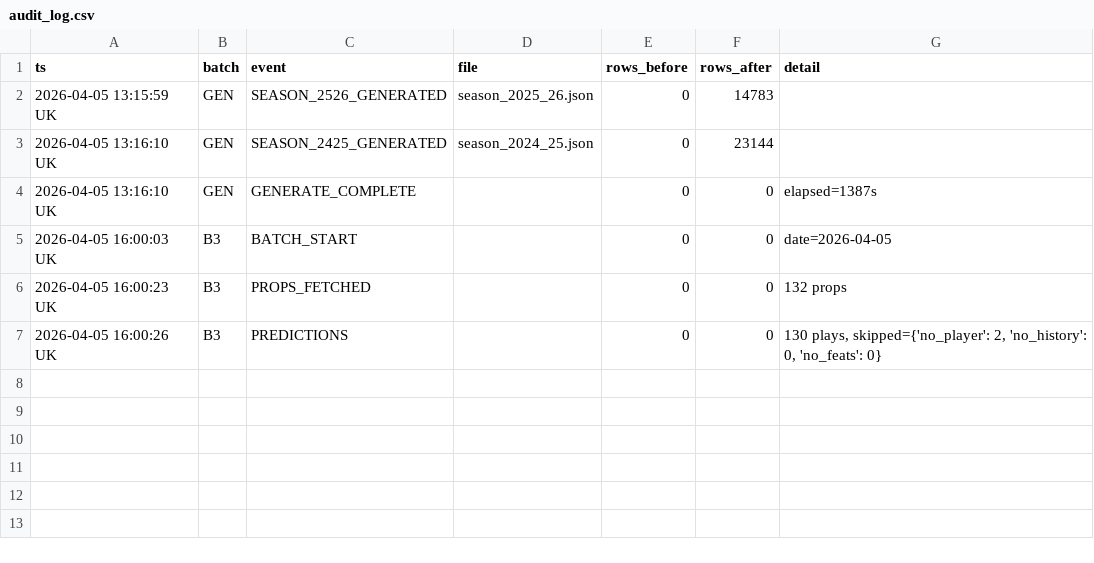
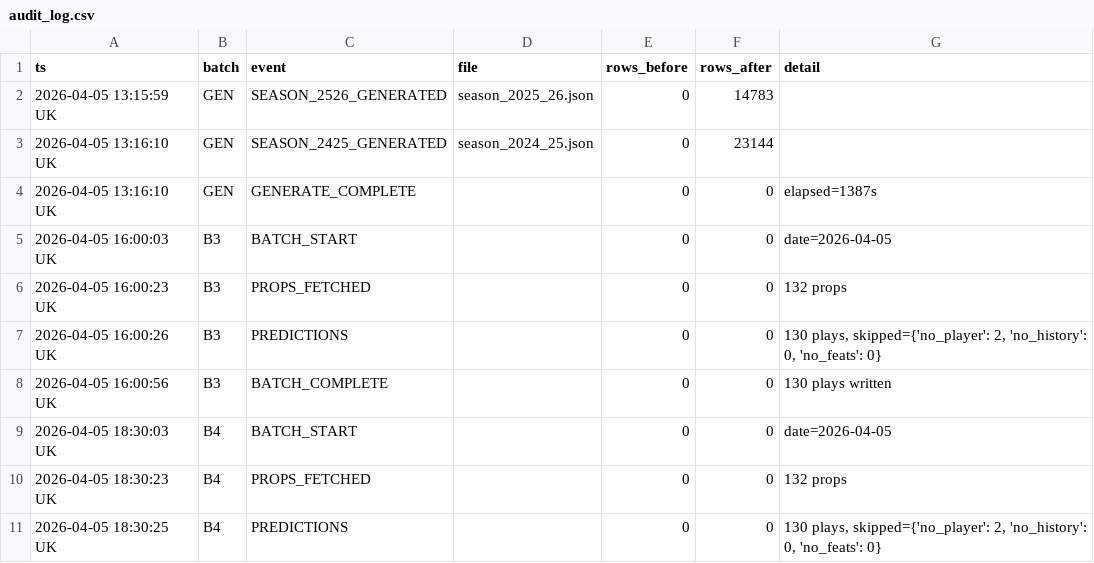
Before and after one commit to iamwerewolf1007/PropEdgeV17.0, a CSV file: data/audit_log.csv, drawn as a sheet; the diff names each change by its address in the sheet, - before the commit and + after, or states it on an @@ line.

Commit message:
V17 B4: 2026-04-05 — 130 plays

```diff
--- a/data/audit_log.csv
+++ b/data/audit_log.csv
+row 8: 2026-04-05 16:00:56 UK | B3 | BATCH_COMPLETE |  | 0 | 0 | 130 plays written
+row 9: 2026-04-05 18:30:03 UK | B4 | BATCH_START |  | 0 | 0 | date=2026-04-05
+row 10: 2026-04-05 18:30:23 UK | B4 | PROPS_FETCHED |  | 0 | 0 | 132 props
+row 11: 2026-04-05 18:30:25 UK | B4 | PREDICTIONS |  | 0 | 0 | 130 plays, skipped={'no_player': 2, 'no_history': 0, 'no_feats': 0}
```
Also changed, not shown: 5 other files.
